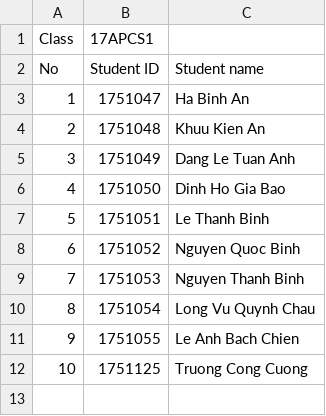
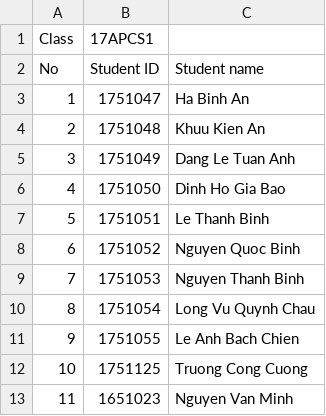
Before and after one commit to nghiahhnguyen/CS162-Project-StudentManagement, a CSV file: CS Project/17APCS1-CS162.csv, drawn as a sheet; the diff names each change by its address in the sheet, - before the commit and + after, or states it on an @@ line.

```diff
--- a/CS Project/17APCS1-CS162.csv
+++ b/CS Project/17APCS1-CS162.csv
+row 13: 11 | 1651023 | Nguyen Van Minh
```
Also changed, not shown: 5 other files.
